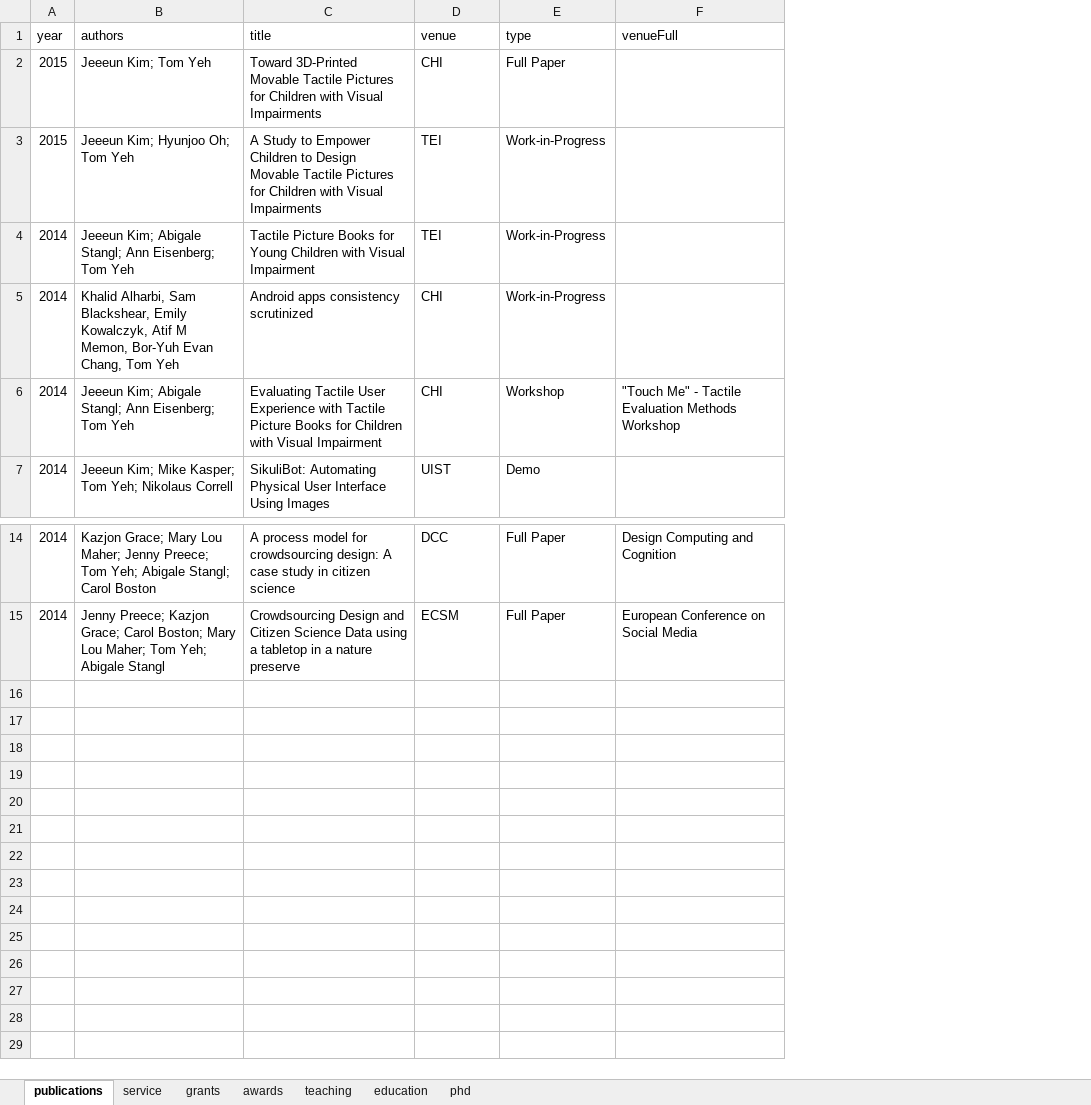
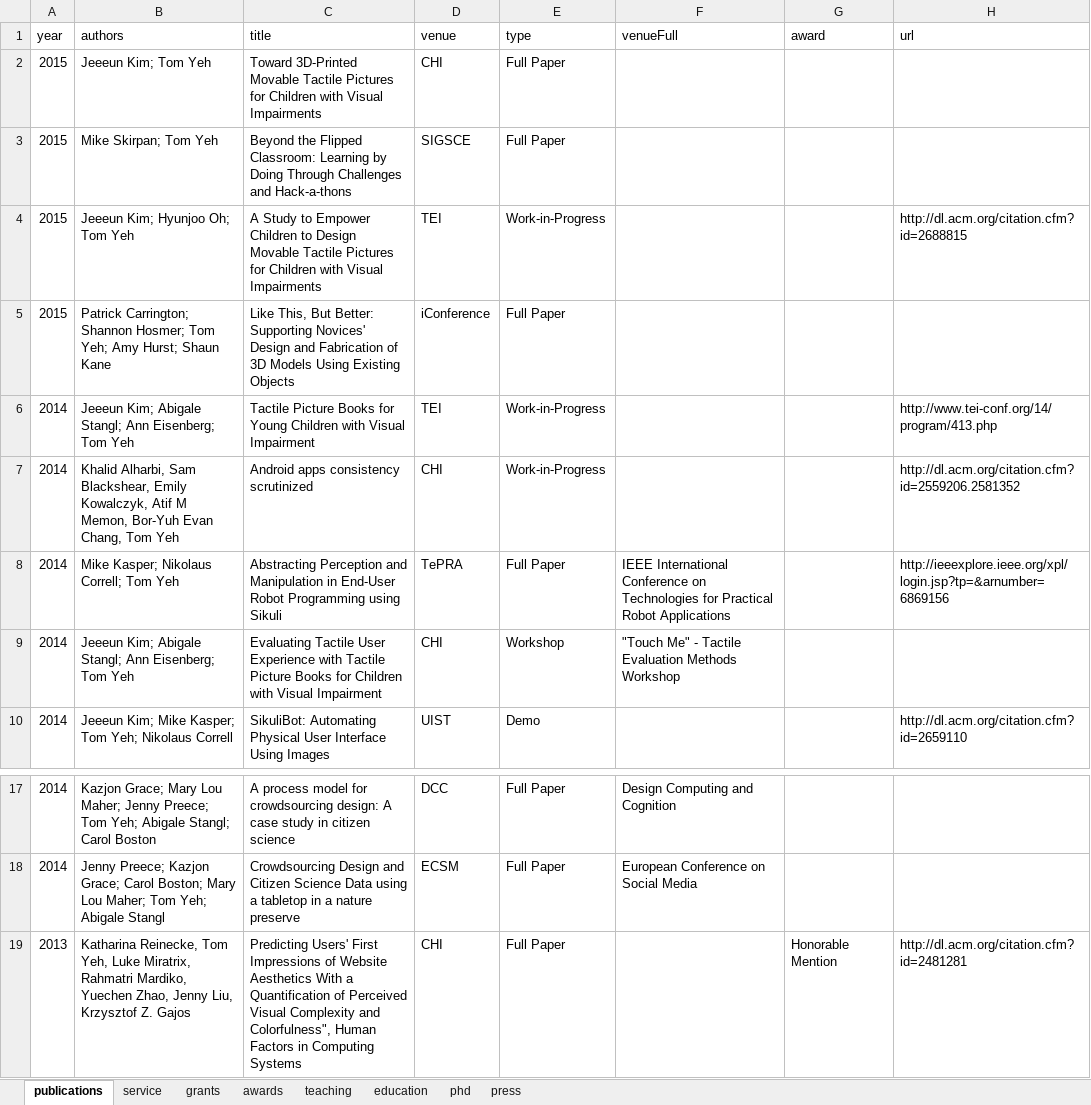
Before and after one commit to doubleshow/homepage, an Excel workbook: wintersmith/data/cv.xlsx, sheet publications, drawn as a sheet; only a part is shown, gaps mark what is left out; values as stored, in another font and other column widths than the file's, no borders; addresses are those after the commit; the diff names each change by its address in the sheet, - before the commit and + after, or states it on an @@ line.

```diff
--- a/wintersmith/data/cv.xlsx (sheet publications)
+++ b/wintersmith/data/cv.xlsx (sheet publications)
+sheet tab: press
+column G (award), empty
+column H (url), row 4: http://dl.acm.org/citation.cfm?id=2688815; rows 6-7: http://www.tei-conf.org/14/program/413.php | http://dl.acm.org/citation.cfm?id=2559206.2581352; row 10: http://dl.acm.org/citation.cfm?id=2659110
+row 3: 2015 | Mike Skirpan; Tom Yeh | Beyond the Flipped Classroom: Learning by Doing Through Challenges and Hack-a-thons | SIGSCE | Full Paper
+row 5: 2015 | Patrick Carrington; Shannon Hosmer; Tom Yeh; Amy Hurst; Shaun Kane | Like This, But Better: Supporting Novices' Design and Fabrication of 3D Models Using Existing Objects | iConference | Full Paper
+row 8: 2014 | Mike Kasper; Nikolaus Correll; Tom Yeh | Abstracting Perception and Manipulation in End-User Robot Programming using Sikuli | TePRA | Full Paper | IEEE International Conference on Technologies for Practical Robot Applications |  | http://ieeexplore.ieee.org/xpl/login.jsp?tp=&arnumber=6869156
+row 19: 2013 | Katharina Reinecke, Tom Yeh, Luke Miratrix, Rahmatri Mardiko, Yuechen Zhao, Jenny Liu, Krzysztof Z. Gajos | Predicting Users' First Impressions of Website Aesthetics With a Quantification of Perceived Visual Complexity and Colorfulness", Human Factors in Computing Systems | CHI | Full Paper |  | Honorable Mention | http://dl.acm.org/citation.cfm?id=2481281
```
Also changed, not shown: sheet teaching, sheet service, 10 other files.
